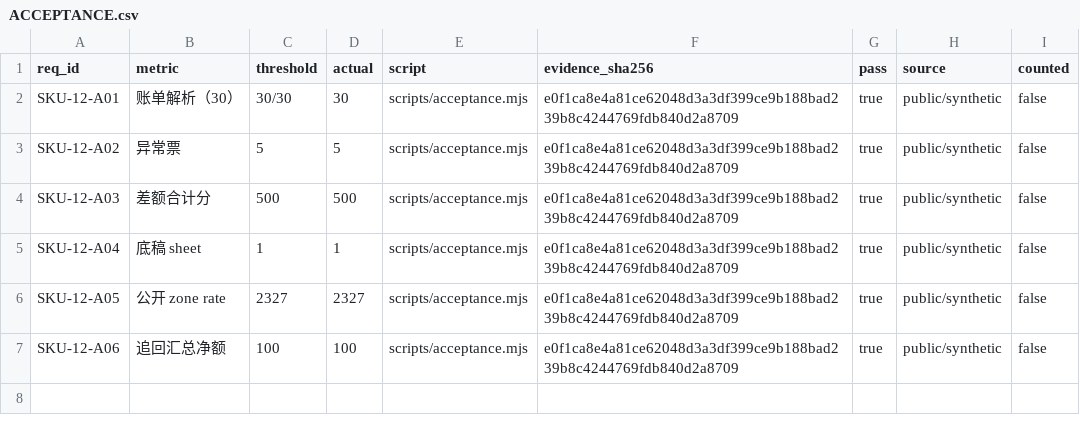
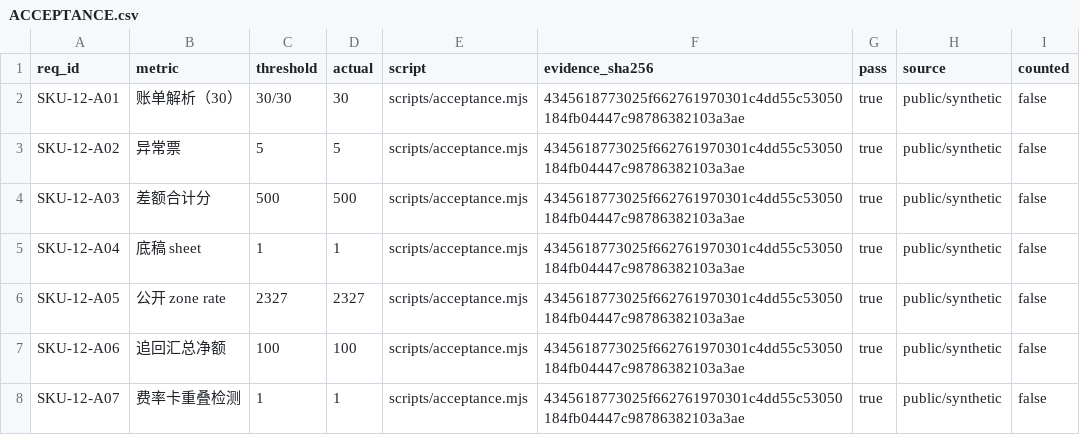
Before and after one commit to PerryLink/dsh-freight-audit, a CSV file: ACCEPTANCE.csv, drawn as a sheet.

```diff
--- a/ACCEPTANCE.csv
+++ b/ACCEPTANCE.csv
@@ -1,7 +1,8 @@
 req_id,metric,threshold,actual,script,evidence_sha256,pass,source,counted
-SKU-12-A01,账单解析（30）,30/30,30,scripts/acceptance.mjs,e0f1ca8e4a81ce62048d3a3df399ce9b188bad239b8c4244769fdb840d2a8709,true,public/synthetic,false
-SKU-12-A02,异常票,5,5,scripts/acceptance.mjs,e0f1ca8e4a81ce62048d3a3df399ce9b188bad239b8c4244769fdb840d2a8709,true,public/synthetic,false
-SKU-12-A03,差额合计分,500,500,scripts/acceptance.mjs,e0f1ca8e4a81ce62048d3a3df399ce9b188bad239b8c4244769fdb840d2a8709,true,public/synthetic,false
-SKU-12-A04,底稿 sheet,1,1,scripts/acceptance.mjs,e0f1ca8e4a81ce62048d3a3df399ce9b188bad239b8c4244769fdb840d2a8709,true,public/synthetic,false
-SKU-12-A05,公开 zone rate,2327,2327,scripts/acceptance.mjs,e0f1ca8e4a81ce62048d3a3df399ce9b188bad239b8c4244769fdb840d2a8709,true,public/synthetic,false
-SKU-12-A06,追回汇总净额,100,100,scripts/acceptance.mjs,e0f1ca8e4a81ce62048d3a3df399ce9b188bad239b8c4244769fdb840d2a8709,true,public/synthetic,false
+SKU-12-A01,账单解析（30）,30/30,30,scripts/acceptance.mjs,4345618773025f662761970301c4dd55c53050184fb04447c98786382103a3ae,true,public/synthetic,false
+SKU-12-A02,异常票,5,5,scripts/acceptance.mjs,4345618773025f662761970301c4dd55c53050184fb04447c98786382103a3ae,true,public/synthetic,false
+SKU-12-A03,差额合计分,500,500,scripts/acceptance.mjs,4345618773025f662761970301c4dd55c53050184fb04447c98786382103a3ae,true,public/synthetic,false
+SKU-12-A04,底稿 sheet,1,1,scripts/acceptance.mjs,4345618773025f662761970301c4dd55c53050184fb04447c98786382103a3ae,true,public/synthetic,false
+SKU-12-A05,公开 zone rate,2327,2327,scripts/acceptance.mjs,4345618773025f662761970301c4dd55c53050184fb04447c98786382103a3ae,true,public/synthetic,false
+SKU-12-A06,追回汇总净额,100,100,scripts/acceptance.mjs,4345618773025f662761970301c4dd55c53050184fb04447c98786382103a3ae,true,public/synthetic,false
+SKU-12-A07,费率卡重叠检测,1,1,scripts/acceptance.mjs,4345618773025f662761970301c4dd55c53050184fb04447c98786382103a3ae,true,public/synthetic,false
```
Also changed, not shown: 11 other files.
